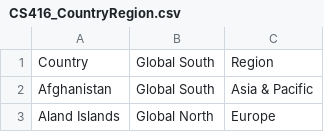
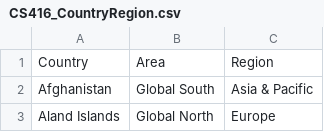
Before and after one commit to JuliaDawson/github.io, a CSV file: CS416_CountryRegion.csv, drawn as a sheet; only a part is shown.

Commit message:
Update CS416_CountryRegion.csv

```diff
--- a/CS416_CountryRegion.csv
+++ b/CS416_CountryRegion.csv
@@ -1,2 +1,2 @@
-Country,Global South,Region
+Country,Area,Region
 Afghanistan,Global South,Asia & Pacific
```
